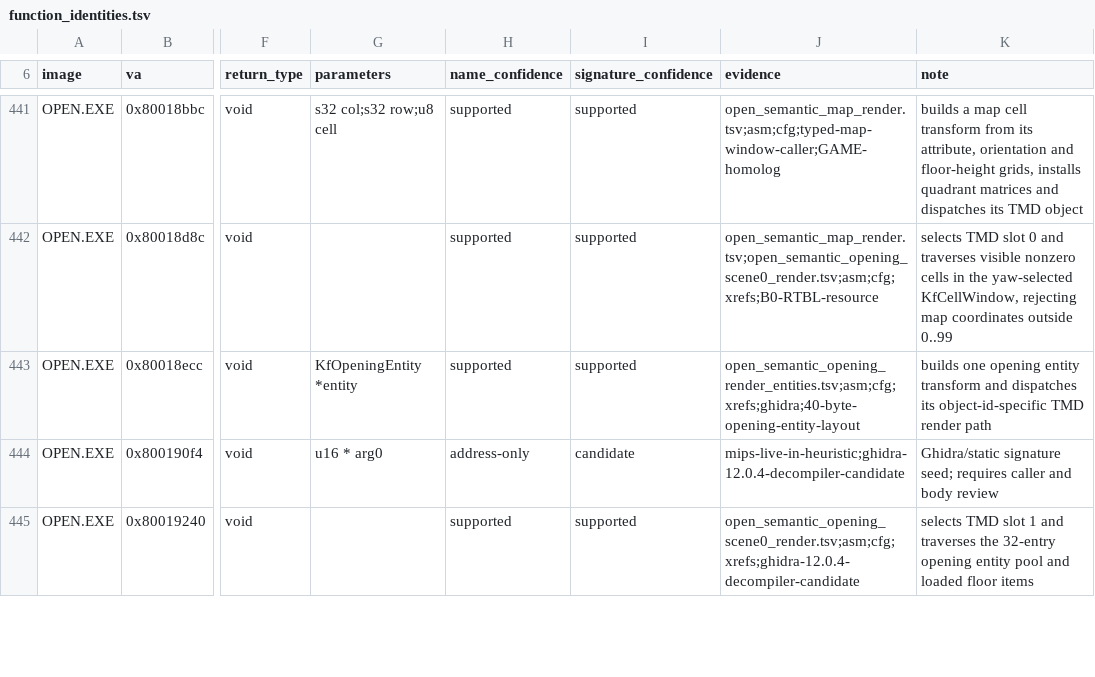
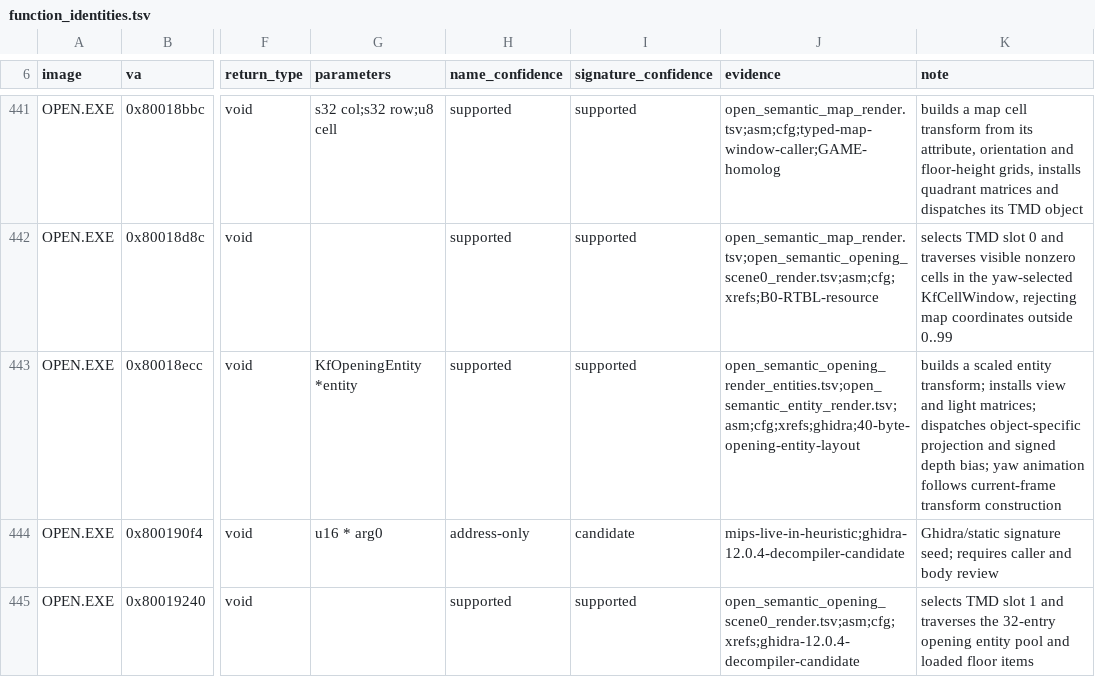
Before and after one commit to sushi-shi/kings-field-decomp, a TSV file: config/retail/function_identities.tsv, drawn as a sheet; only a part is shown, gaps mark what is left out; the diff names each change by its address in the sheet, - before the commit and + after, or states it on an @@ line.

```diff
--- a/config/retail/function_identities.tsv
+++ b/config/retail/function_identities.tsv
-J443 (evidence): open_semantic_opening_render_entities.tsv;asm;cfg;xrefs;ghidra;40-byte-opening-entity-layout
+J443 (evidence): open_semantic_opening_render_entities.tsv;open_semantic_entity_render.tsv;asm;cfg;xrefs;ghidra;40-byte-opening-entity-layout
-K443 (note): builds one opening entity transform and dispatches its object-id-specific TMD render path
+K443 (note): builds a scaled entity transform; installs view and light matrices; dispatches object-specific projection and signed depth bias; yaw animation follows current-frame transform construction
```
Also changed, not shown: config/match_baseline.tsv, config/retail/data_identities.tsv, 8 other files.
